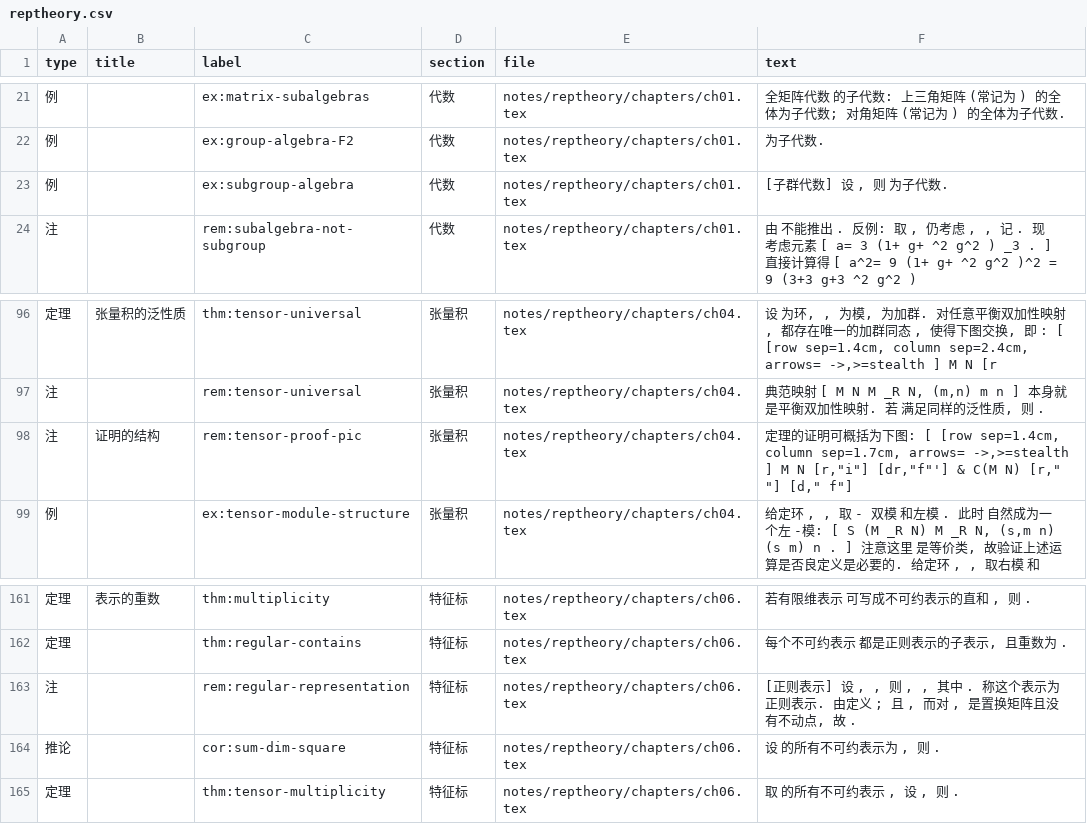
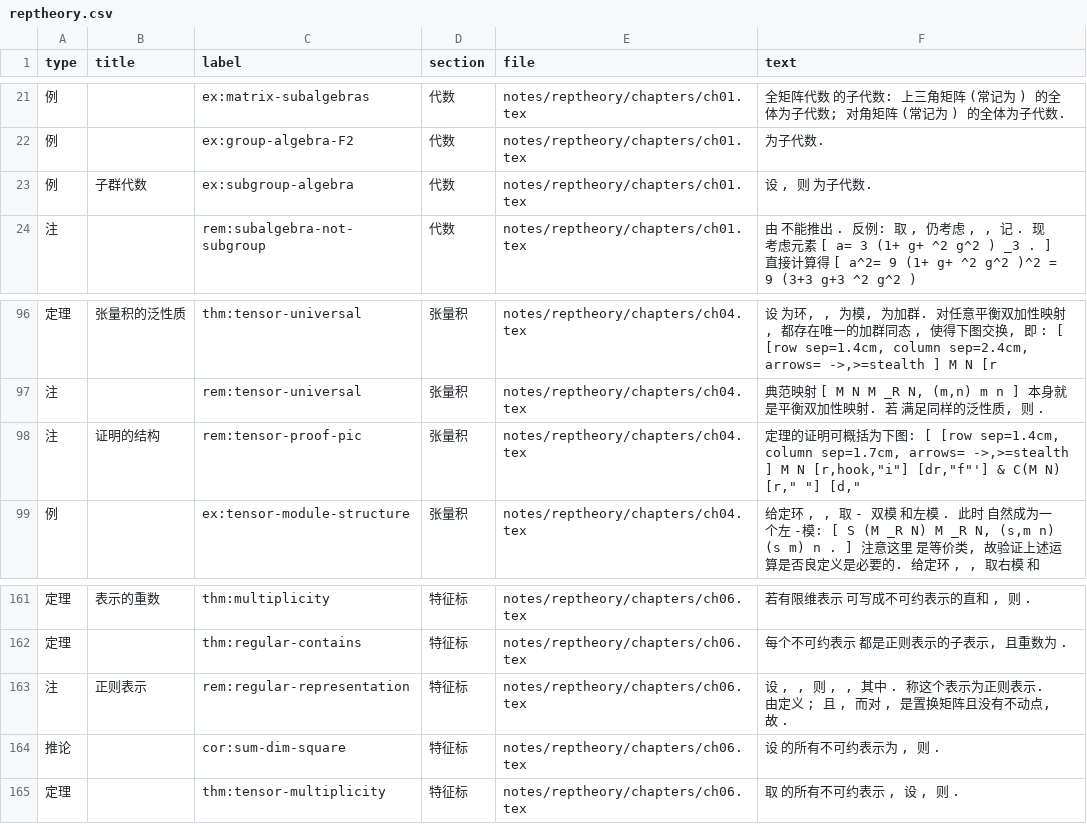
Before and after one commit to CosmicBlue01/Math-Notes, a CSV file: index/reptheory.csv, drawn as a sheet; only a part is shown, gaps mark what is left out.

Commit message:
统一定理类环境换行规则, 单位置换改记 1, 小修与重编
- example/remark/proof/corollary 等: 正文以 enumerate/itemize/(1) 开头时标题后换行, 以文字开头时同行; 去掉原先不均匀的 33 处 hack 后按规则重新插入 40 处
- ch06 中 6 处单位置换 () 改为 1
- ch01:145 / ch06:557 标题参数移到 \label 之前, 恢复圆括号标题
- 5 处嵌入箭头恢复 \hookrightarrow, ch04 tikzcd 的 i 加 hook
- appendixA.tex:159 去掉标题中的(陈述); appendixA.tex:188 前补空行
- main.tex 记号约定合并为一行
- 重编 86 页, 0 错误; 索引 285 条

```diff
--- a/index/reptheory.csv
+++ b/index/reptheory.csv
@@ -22,3 +22,3 @@
 例,,ex:group-algebra-F2,代数,notes/reptheory/chapters/ch01.tex,为子代数.
-例,,ex:subgroup-algebra,代数,notes/reptheory/chapters/ch01.tex,"[子群代数] 设 , 则 为子代数."
+例,子群代数,ex:subgroup-algebra,代数,notes/reptheory/chapters/ch01.tex,"设 , 则 为子代数."
 注,,rem:subalgebra-not-subgroup,代数,notes/reptheory/chapters/ch01.tex,"由 不能推出 . 反例: 取 , 仍考虑 , , 记 . 现考虑元素 [ a= 3 (1+ g+ ^2 g^2 ) _3 . ] 直接计算得 [ a^2= 9 (1+ g+ ^2 g^2 )^2 = 9 (3+3 g+3 ^2 g^2 ) "
@@ -97,3 +97,3 @@
 注,,rem:tensor-universal,张量积,notes/reptheory/chapters/ch04.tex,"典范映射 [ M N M _R N, (m,n) m n ] 本身就是平衡双加性映射. 若 满足同样的泛性质, 则 ."
-注,证明的结构,rem:tensor-proof-pic,张量积,notes/reptheory/chapters/ch04.tex,"定理的证明可概括为下图: [ [row sep=1.4cm, column sep=1.7cm, arrows= ->,>=stealth ] M N [r,""i""] [dr,""f""'] & C(M N) [r,"" ""] [d,"" f""] "
+注,证明的结构,rem:tensor-proof-pic,张量积,notes/reptheory/chapters/ch04.tex,"定理的证明可概括为下图: [ [row sep=1.4cm, column sep=1.7cm, arrows= ->,>=stealth ] M N [r,hook,""i""] [dr,""f""'] & C(M N) [r,"" ""] [d,"""
 例,,ex:tensor-module-structure,张量积,notes/reptheory/chapters/ch04.tex,"给定环 , , 取 - 双模 和左模 . 此时 自然成为一个左 -模: [ S (M _R N) M _R N, (s,m n) (s m) n . ] 注意这里 是等价类, 故验证上述运算是否良定义是必要的. 给定环 , , 取右模 和 "
@@ -162,3 +162,3 @@
 定理,,thm:regular-contains,特征标,notes/reptheory/chapters/ch06.tex,"每个不可约表示 都是正则表示的子表示, 且重数为 ."
-注,,rem:regular-representation,特征标,notes/reptheory/chapters/ch06.tex,"[正则表示] 设 , , 则 , , 其中 . 称这个表示为正则表示. 由定义 ; 且 , 而对 , 是置换矩阵且没有不动点, 故 ."
+注,正则表示,rem:regular-representation,特征标,notes/reptheory/chapters/ch06.tex,"设 , , 则 , , 其中 . 称这个表示为正则表示. 由定义 ; 且 , 而对 , 是置换矩阵且没有不动点, 故 ."
 推论,,cor:sum-dim-square,特征标,notes/reptheory/chapters/ch06.tex,"设 的所有不可约表示为 , 则 ."
```
Also changed, not shown: 8 other files.
